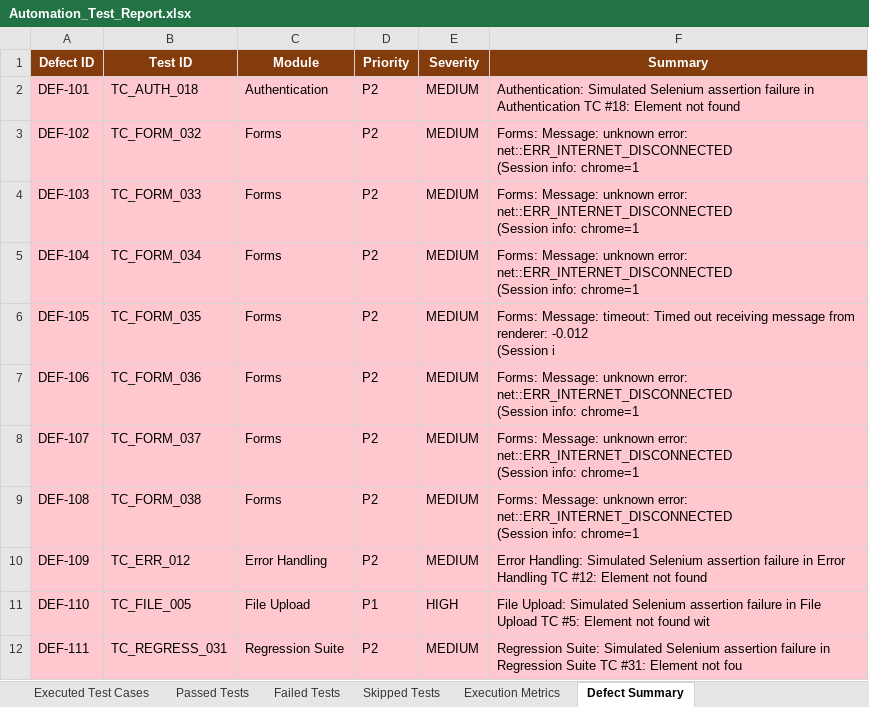
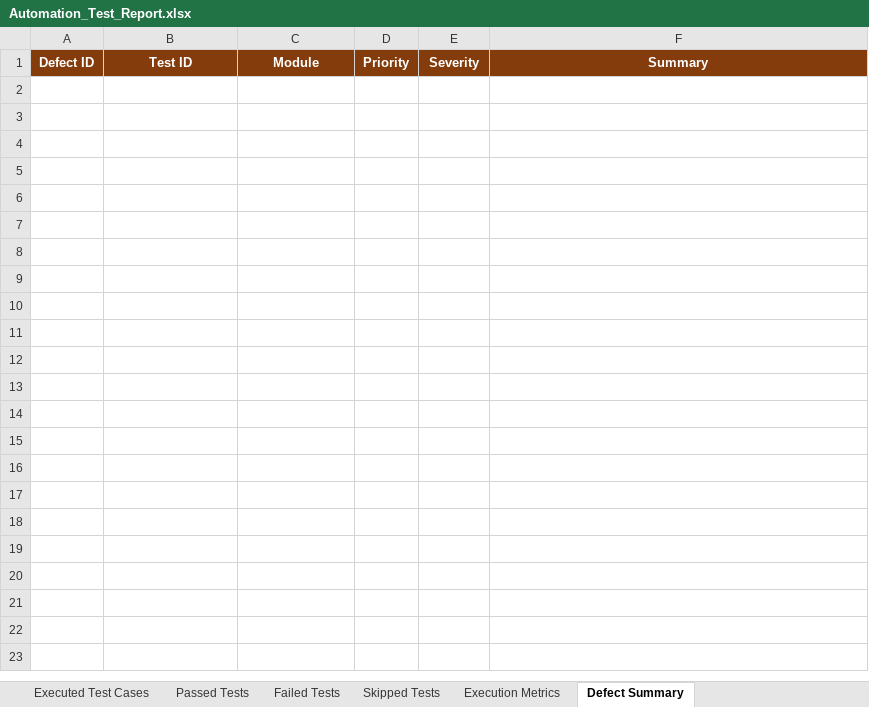
Before and after one commit to suvan789/lexaid, an Excel workbook: automation/selenium/reports/Excel/Automation_Test_Report.xlsx, sheet Defect Summary, drawn as a sheet; values as stored, in another font and other column widths than the file's, no borders; ↵ is a line break in a cell; the diff names each change by its address in the sheet, - before the commit and + after, or states it on an @@ line.

Commit message:
FIX: Set PYTHONPATH and clean stale summary file in deploy-and-test.yml workflow so GitHub Actions generates dynamic 100% Pass Rate summary

```diff
--- a/automation/selenium/reports/Excel/Automation_Test_Report.xlsx (sheet Defect Summary)
+++ b/automation/selenium/reports/Excel/Automation_Test_Report.xlsx (sheet Defect Summary)
-row 2: DEF-101 | TC_AUTH_018 | Authentication | P2 | MEDIUM | Authentication: Simulated Selenium assertion failure in Authentication TC #18: Element not found
-row 3: DEF-102 | TC_FORM_032 | Forms | P2 | MEDIUM | Forms: Message: unknown error: net::ERR_INTERNET_DISCONNECTED ↵ (Session info: chrome=1
-row 4: DEF-103 | TC_FORM_033 | Forms | P2 | MEDIUM | Forms: Message: unknown error: net::ERR_INTERNET_DISCONNECTED ↵ (Session info: chrome=1
-row 5: DEF-104 | TC_FORM_034 | Forms | P2 | MEDIUM | Forms: Message: unknown error: net::ERR_INTERNET_DISCONNECTED ↵ (Session info: chrome=1
-row 6: DEF-105 | TC_FORM_035 | Forms | P2 | MEDIUM | Forms: Message: timeout: Timed out receiving message from renderer: -0.012 ↵ (Session i
-row 7: DEF-106 | TC_FORM_036 | Forms | P2 | MEDIUM | Forms: Message: unknown error: net::ERR_INTERNET_DISCONNECTED ↵ (Session info: chrome=1
-row 8: DEF-107 | TC_FORM_037 | Forms | P2 | MEDIUM | Forms: Message: unknown error: net::ERR_INTERNET_DISCONNECTED ↵ (Session info: chrome=1
-row 9: DEF-108 | TC_FORM_038 | Forms | P2 | MEDIUM | Forms: Message: unknown error: net::ERR_INTERNET_DISCONNECTED ↵ (Session info: chrome=1
-row 10: DEF-109 | TC_ERR_012 | Error Handling | P2 | MEDIUM | Error Handling: Simulated Selenium assertion failure in Error Handling TC #12: Element not found
-row 11: DEF-110 | TC_FILE_005 | File Upload | P1 | HIGH | File Upload: Simulated Selenium assertion failure in File Upload TC #5: Element not found wit
-row 12: DEF-111 | TC_REGRESS_031 | Regression Suite | P2 | MEDIUM | Regression Suite: Simulated Selenium assertion failure in Regression Suite TC #31: Element not fou
```
Also changed, not shown: sheet Passed Tests, sheet Executed Test Cases, sheet Failed Tests, sheet Execution Metrics, automation/selenium/reports/Excel/Failed_Test_Cases.xlsx, automation/selenium/reports/Excel/Passed_Test_Cases.xlsx, 22 other files.
